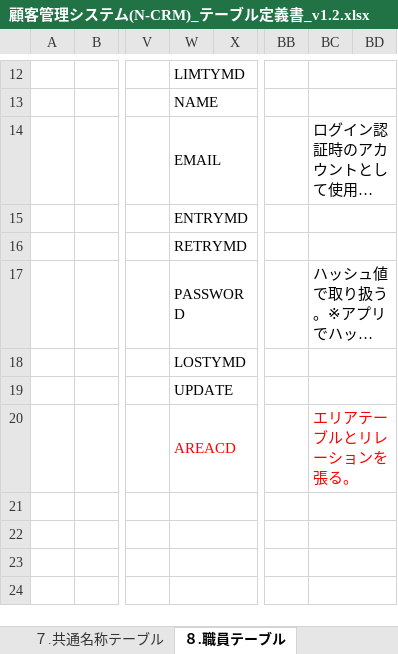
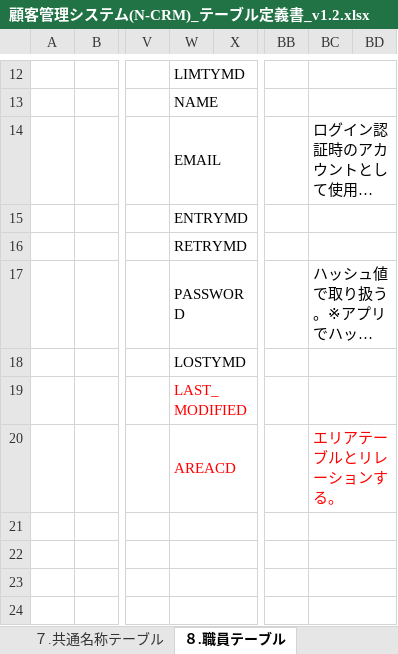
Before and after one commit to jshioya0506/CRMWebApp, an Excel workbook: doc/db/顧客管理システム(N-CRM)_テーブル定義書_v1.2.xlsx, sheet ８.職員テーブル, drawn as a sheet; only a part is shown, gaps mark what is left out; long unchanged cells end in …; values as stored, in another font and other column widths than the file's, no borders; the diff names each change by its address in the sheet, - before the commit and + after, or states it on an @@ line.

```diff
--- a/doc/db/顧客管理システム(N-CRM)_テーブル定義書_v1.2.xlsx (sheet ８.職員テーブル)
+++ b/doc/db/顧客管理システム(N-CRM)_テーブル定義書_v1.2.xlsx (sheet ８.職員テーブル)
-W19: UPDATE
+W19: LAST_MODIFIED
-W19 text colour: black
+W19 text colour: #FF0000
-BC20: エリアテーブルとリレーションを張る。
+BC20: エリアテーブルとリレーションする。
```
Also changed, not shown: sheet ４.案件情報テーブル, sheet ９.部署テーブル, sheet ３.訪問記録テーブル, sheet ２.担当者テーブル, sheet ５.エリアテーブル, sheet ７.共通名称テーブル, 2 more sheets, charts or pictures, 24 other files.
